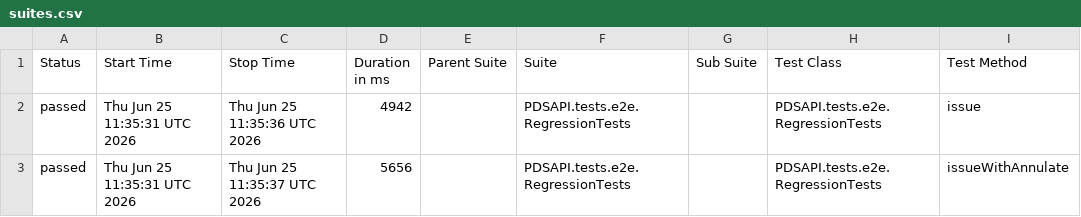
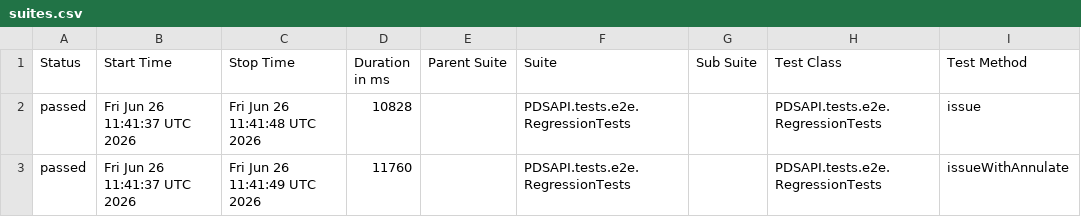
Before and after one commit to Dania13/java-test-QA, a CSV file: data/suites.csv, drawn as a sheet; only a part is shown; the diff names each change by its address in the sheet, - before the commit and + after, or states it on an @@ line.

```diff
--- a/data/suites.csv
+++ b/data/suites.csv
-B2:B3 (Start Time): Thu Jun 25 11:35:31 UTC 2026
+B2:B3 (Start Time): Fri Jun 26 11:41:37 UTC 2026
-C2 (Stop Time): Thu Jun 25 11:35:36 UTC 2026
+C2 (Stop Time): Fri Jun 26 11:41:48 UTC 2026
-D2 (Duration in ms): 4942
+D2 (Duration in ms): 10828
-C3 (Stop Time): Thu Jun 25 11:35:37 UTC 2026
+C3 (Stop Time): Fri Jun 26 11:41:49 UTC 2026
-D3 (Duration in ms): 5656
+D3 (Duration in ms): 11760
```
Also changed, not shown: 51 other files.
